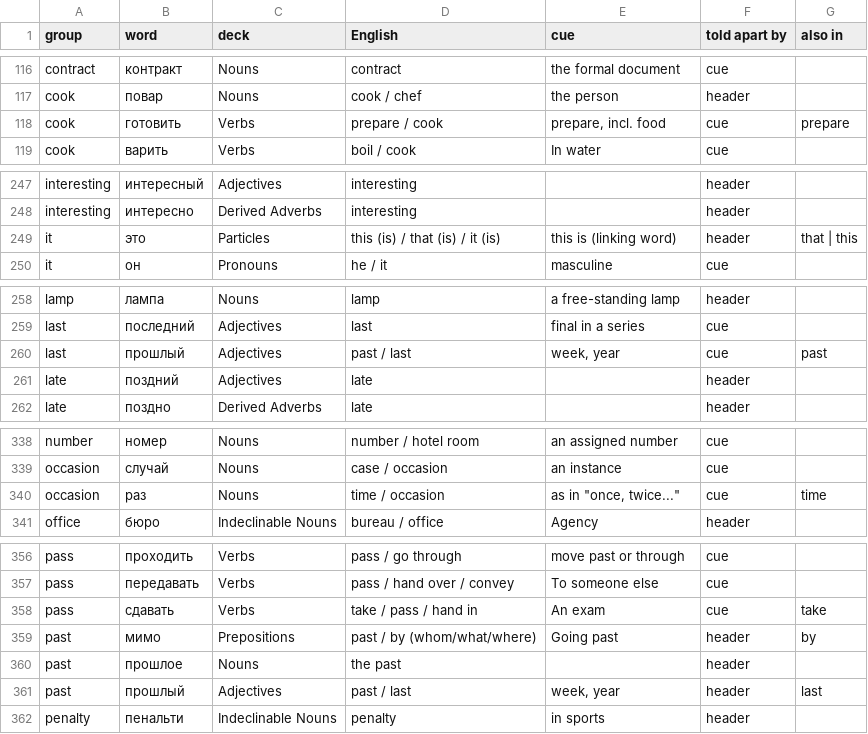
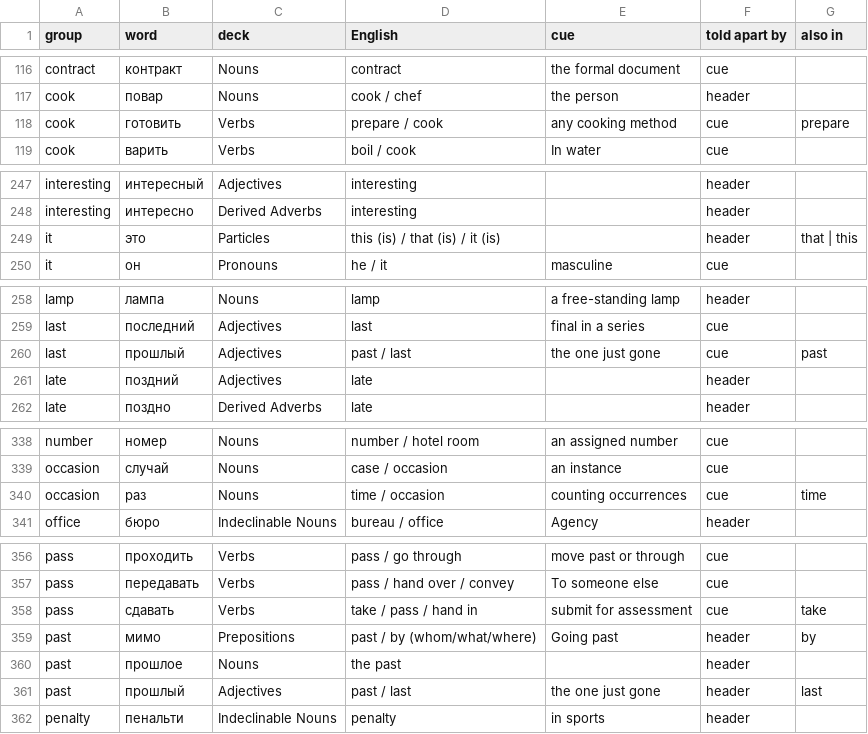
Before and after one commit to icarus612/daedalus-mono, a TSV file: libs/python/anki-tools/anki_tools/data/russian-vocabulary/similarity-groups.tsv, drawn as a sheet; only a part is shown, gaps mark what is left out; the diff covers the shown part only.

Commit message:
fix(anki-tools): plain-English cues, no examples; amber Instrumental
Pronoun cues drop the grammar shorthand (ты/вы/твой/ваш/кто/который/
какой/тот), example-style cues are rewritten, and cues on words with no
look-alike are cleared. The ten pronouns that carried a cue keep their
Pronoun Type row hidden by name. Instrumental moves from red-orange to
amber so it no longer reads as Genitive.

```diff
--- a/libs/python/anki-tools/anki_tools/data/russian-vocabulary/similarity-groups.tsv
+++ b/libs/python/anki-tools/anki_tools/data/russian-vocabulary/similarity-groups.tsv
@@ -117,3 +117,3 @@ contract	контракт	Nouns	contract	the formal document	cue
 cook	повар	Nouns	cook / chef	the person	header	
-cook	готовить	Verbs	prepare / cook	prepare, incl. food	cue	prepare
+cook	готовить	Verbs	prepare / cook	any cooking method	cue	prepare
 cook	варить	Verbs	boil / cook	In water	cue	
@@ -248,3 +248,3 @@ interesting	интересный	Adjectives	interesting		header
 interesting	интересно	Derived Adverbs	interesting		header	
-it	это	Particles	this (is) / that (is) / it (is)	this is (linking word)	header	that | this
+it	это	Particles	this (is) / that (is) / it (is)		header	that | this
 it	он	Pronouns	he / it	masculine	cue	
@@ -259,3 +259,3 @@ lamp	лампа	Nouns	lamp	a free-standing lamp	header
 last	последний	Adjectives	last	final in a series	cue	
-last	прошлый	Adjectives	past / last	week, year	cue	past
+last	прошлый	Adjectives	past / last	the one just gone	cue	past
 late	поздний	Adjectives	late		header	
@@ -339,3 +339,3 @@ number	номер	Nouns	number / hotel room	an assigned number	cue
 occasion	случай	Nouns	case / occasion	an instance	cue	
-occasion	раз	Nouns	time / occasion	as in "once, twice..."	cue	time
+occasion	раз	Nouns	time / occasion	counting occurrences	cue	time
 office	бюро	Indeclinable Nouns	bureau / office	Agency	header	
@@ -357,6 +357,6 @@ pass	проходить	Verbs	pass / go through	move past or through	cue
 pass	передавать	Verbs	pass / hand over / convey	To someone else	cue	
-pass	сдавать	Verbs	take / pass / hand in	An exam	cue	take
+pass	сдавать	Verbs	take / pass / hand in	submit for assessment	cue	take
 past	мимо	Prepositions	past / by (whom/what/where)	Going past	header	by
 past	прошлое	Nouns	the past		header	
-past	прошлый	Adjectives	past / last	week, year	header	last
+past	прошлый	Adjectives	past / last	the one just gone	header	last
 penalty	пенальти	Indeclinable Nouns	penalty	in sports	header	
```
Also changed, not shown: 26 edited cells elsewhere in this file, libs/python/anki-tools/anki_tools/data/russian-vocabulary/qualifier-classification.tsv, 8 other files.
